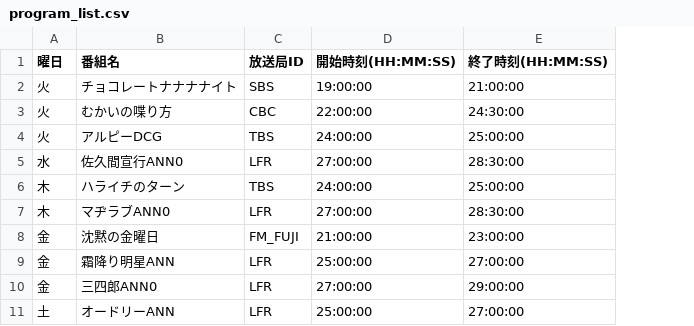
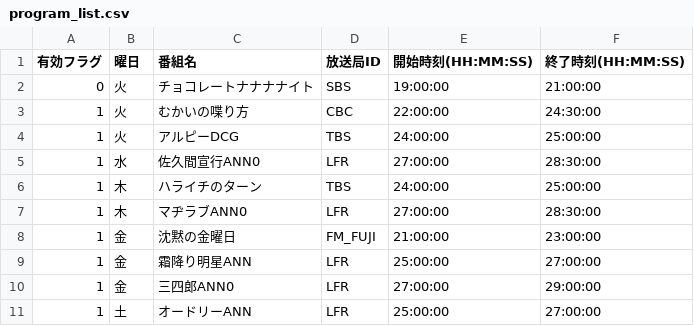
Before and after one commit to AZKZ/radikot, a CSV file: program_list.csv, drawn as a sheet; the diff names each change by its address in the sheet, - before the commit and + after, or states it on an @@ line.

```diff
--- a/program_list.csv
+++ b/program_list.csv
+column A (有効フラグ), rows 2-11: 0 | 1 | 1 | 1 | 1 | 1 | 1 | 1 | 1 | 1
```
Also changed, not shown: 11 other files.
